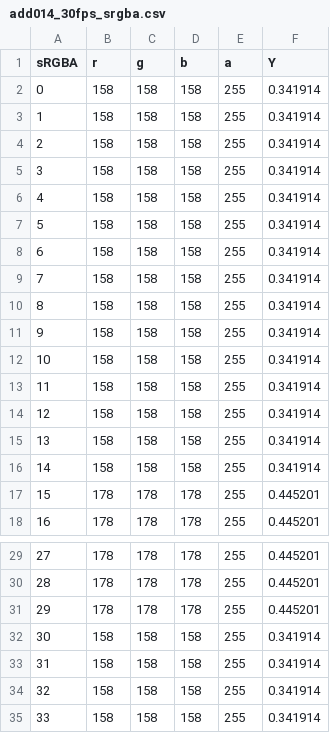
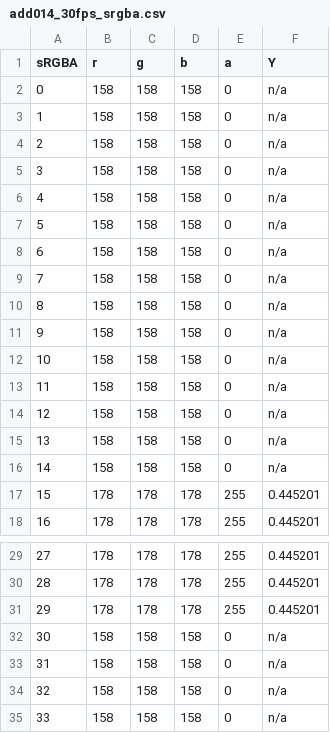
Before and after one commit to traceRERC/pse-test-media, a CSV file: lum_flash_patterns/scene_0p1_rl/add014_30fps_srgba.csv, drawn as a sheet; only a part is shown, gaps mark what is left out.

```diff
--- a/lum_flash_patterns/scene_0p1_rl/add014_30fps_srgba.csv
+++ b/lum_flash_patterns/scene_0p1_rl/add014_30fps_srgba.csv
@@ -1,17 +1,17 @@
 sRGBA,r,g,b,a,Y
-0,158,158,158,255,0.341914
-1,158,158,158,255,0.341914
-2,158,158,158,255,0.341914
-3,158,158,158,255,0.341914
-4,158,158,158,255,0.341914
-5,158,158,158,255,0.341914
-6,158,158,158,255,0.341914
-7,158,158,158,255,0.341914
-8,158,158,158,255,0.341914
-9,158,158,158,255,0.341914
-10,158,158,158,255,0.341914
-11,158,158,158,255,0.341914
-12,158,158,158,255,0.341914
-13,158,158,158,255,0.341914
-14,158,158,158,255,0.341914
+0,158,158,158,0,n/a
+1,158,158,158,0,n/a
+2,158,158,158,0,n/a
+3,158,158,158,0,n/a
+4,158,158,158,0,n/a
+5,158,158,158,0,n/a
+6,158,158,158,0,n/a
+7,158,158,158,0,n/a
+8,158,158,158,0,n/a
+9,158,158,158,0,n/a
+10,158,158,158,0,n/a
+11,158,158,158,0,n/a
+12,158,158,158,0,n/a
+13,158,158,158,0,n/a
+14,158,158,158,0,n/a
 15,178,178,178,255,0.445201
@@ -31,5 +31,5 @@ sRGBA,r,g,b,a,Y
 29,178,178,178,255,0.445201
-30,158,158,158,255,0.341914
-31,158,158,158,255,0.341914
-32,158,158,158,255,0.341914
-33,158,158,158,255,0.341914
+30,158,158,158,0,n/a
+31,158,158,158,0,n/a
+32,158,158,158,0,n/a
+33,158,158,158,0,n/a
```
Also changed, not shown: lum_flash_patterns/scene_0p1_rl/add011_30fps_srgba.csv, lum_flash_patterns/scene_0p1_rl/add013_30fps_srgba.csv, 7 other files.
